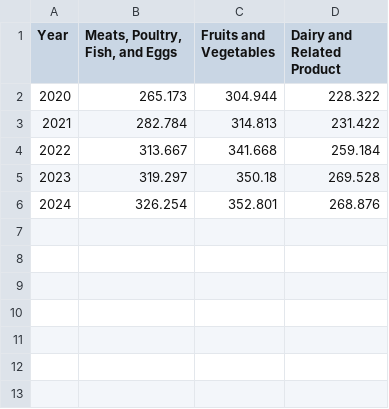
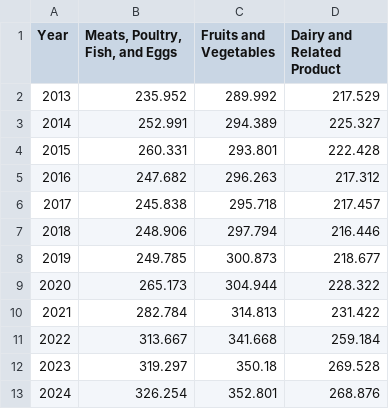
Before and after one commit to leowheeler1/InflationTrendsAnalysis, a CSV file: Outside Resources/annualfoodcpi.csv, drawn as a sheet; the diff names each change by its address in the sheet, - before the commit and + after, or states it on an @@ line.

Commit message:
added 10 yr data

```diff
--- a/Outside Resources/annualfoodcpi.csv
+++ b/Outside Resources/annualfoodcpi.csv
+row 2: 2013 | 235.952 | 289.992 | 217.529
+row 3: 2014 | 252.991 | 294.389 | 225.327
+row 4: 2015 | 260.331 | 293.801 | 222.428
+row 5: 2016 | 247.682 | 296.263 | 217.312
+row 6: 2017 | 245.838 | 295.718 | 217.457
+row 7: 2018 | 248.906 | 297.794 | 216.446
+row 8: 2019 | 249.785 | 300.873 | 218.677
```
Also changed, not shown: 3 other files.
